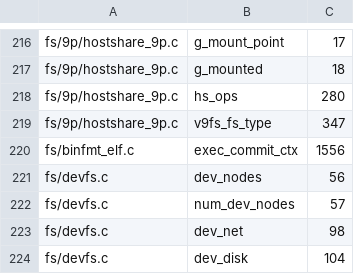
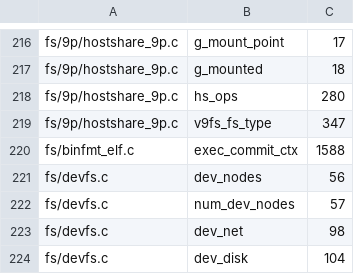
Before and after one commit to IRodriguez13/IR0, a TSV file: scripts/smp_entry_gate/global_state.tsv, drawn as a sheet; only a part is shown, gaps mark what is left out.

```diff
--- a/scripts/smp_entry_gate/global_state.tsv
+++ b/scripts/smp_entry_gate/global_state.tsv
@@ -219,3 +219,3 @@ fs/9p/hostshare_9p.c	hs_ops	280
 fs/9p/hostshare_9p.c	v9fs_fs_type	347
-fs/binfmt_elf.c	exec_commit_ctx	1556
+fs/binfmt_elf.c	exec_commit_ctx	1588
 fs/devfs.c	dev_nodes	56
```
Also changed, not shown: 10 other files.
